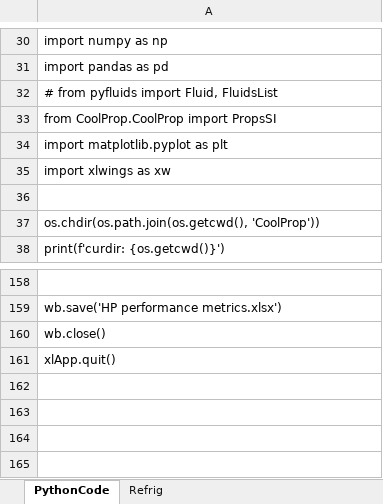
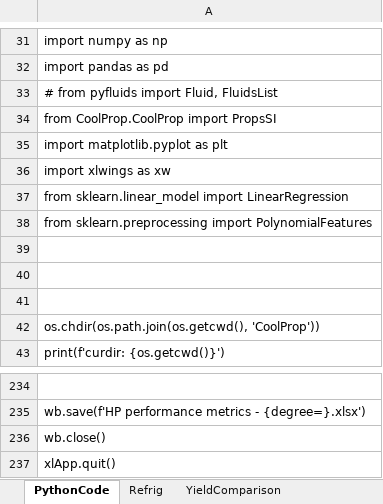
Before and after one commit to AddedValues/XPerimentarium, an Excel workbook: CoolProp/HP performance metrics TEMPLATE.xlsx, sheet PythonCode, drawn as a sheet; only a part is shown, gaps mark what is left out; values as stored, in another font and other column widths than the file's, no cell formats; addresses are those after the commit; the diff covers the shown part only; the diff names each change by its address in the sheet, - before the commit and + after, or states it on an @@ line.

```diff
--- a/CoolProp/HP performance metrics TEMPLATE.xlsx (sheet PythonCode)
+++ b/CoolProp/HP performance metrics TEMPLATE.xlsx (sheet PythonCode)
+sheet tab: YieldComparison
+row 37: from sklearn.linear_model import LinearRegression
+row 38: from sklearn.preprocessing import PolynomialFeatures
+row 39: (empty)
+row 40: (empty)
-A235: wb.save('HP performance metrics.xlsx')
+A235: wb.save(f'HP performance metrics - {degree=}.xlsx')
```
Also changed, not shown: 76 added rows, 4 removed rows and 11 edited cells elsewhere in this sheet, cell formats, 1 other file.
